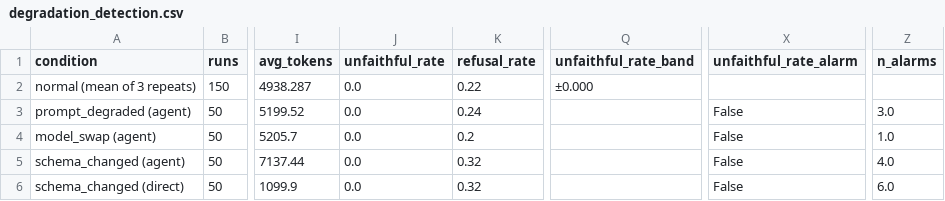
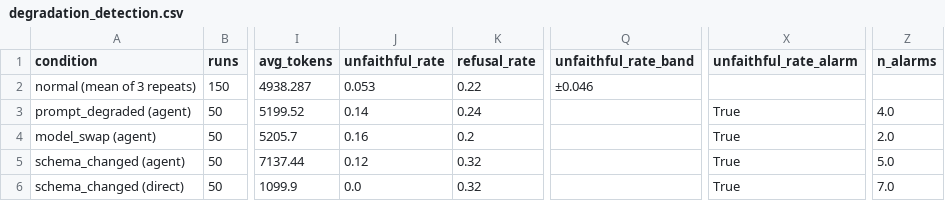
Before and after one commit to calson66/netgraph-eval, a CSV file: results/tables/degradation_detection.csv, drawn as a sheet; only a part is shown, gaps mark what is left out; the diff names each change by its address in the sheet, - before the commit and + after, or states it on an @@ line.

```diff
--- a/results/tables/degradation_detection.csv
+++ b/results/tables/degradation_detection.csv
-J2 (unfaithful_rate): 0.0
+J2 (unfaithful_rate): 0.053
-Q2 (unfaithful_rate_band): ±0.000
+Q2 (unfaithful_rate_band): ±0.046
-J3 (unfaithful_rate): 0.0
+J3 (unfaithful_rate): 0.14
-X3:X6 (unfaithful_rate_alarm): False
+X3:X6 (unfaithful_rate_alarm): True
-Z3 (n_alarms): 3.0
+Z3 (n_alarms): 4.0
-J4 (unfaithful_rate): 0.0
+J4 (unfaithful_rate): 0.16
-Z4 (n_alarms): 1.0
+Z4 (n_alarms): 2.0
-J5 (unfaithful_rate): 0.0
+J5 (unfaithful_rate): 0.12
-Z5 (n_alarms): 4.0
+Z5 (n_alarms): 5.0
-Z6 (n_alarms): 6.0
+Z6 (n_alarms): 7.0
```
Also changed, not shown: results/tables/decision.csv, results/tables/graded_degradation.csv, 3 other files.
